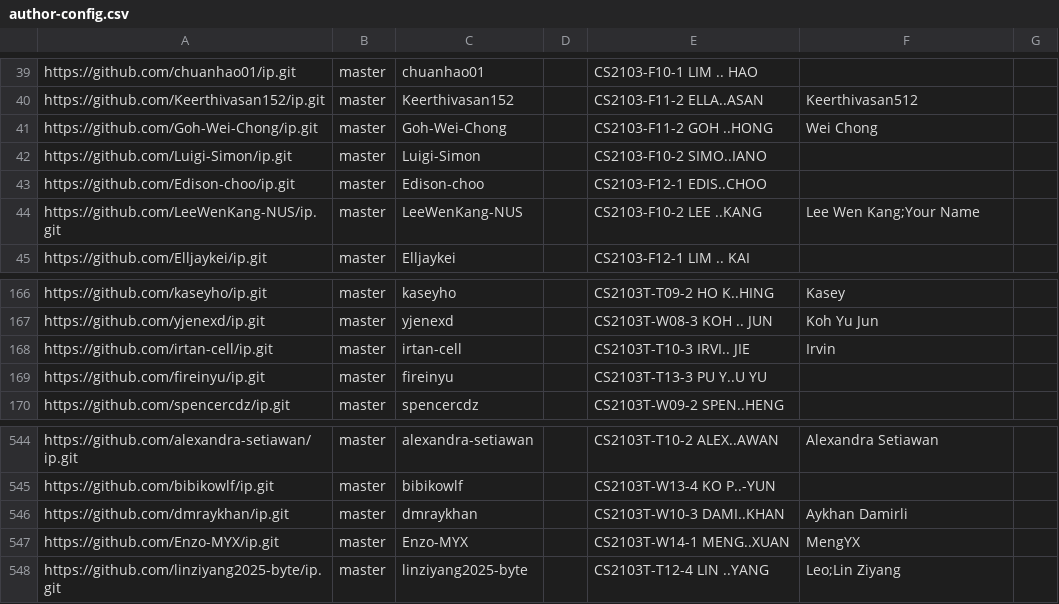
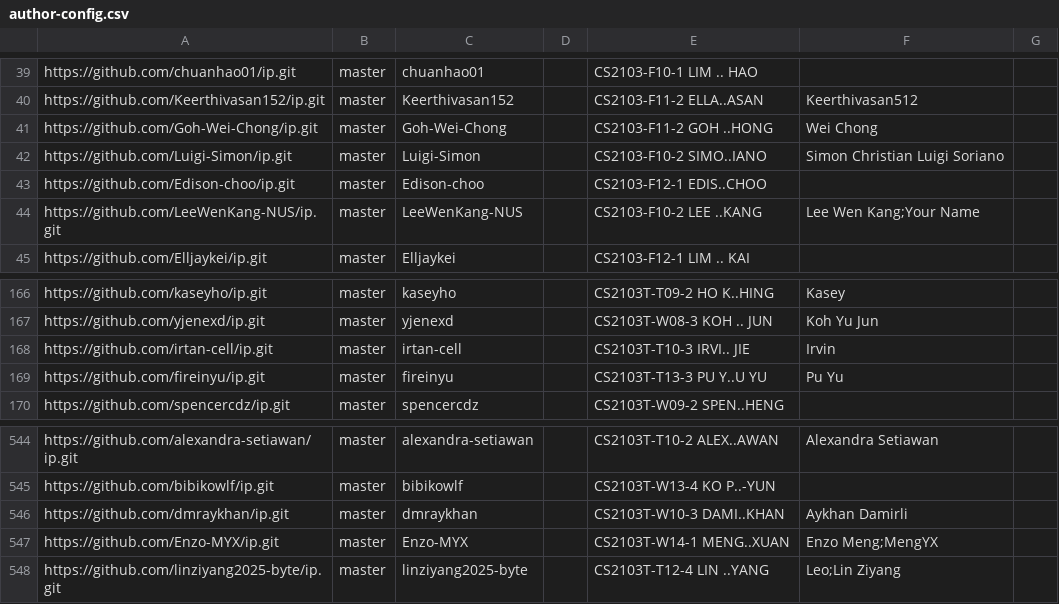
Before and after one commit to NUS-CS2103-AY2627-S1/ip-dashboard, a CSV file: config/author-config.csv, drawn as a sheet; only a part is shown, gaps mark what is left out.

Commit message:
Update configs

```diff
--- a/config/author-config.csv
+++ b/config/author-config.csv
@@ -41,3 +41,3 @@ https://github.com/Keerthivasan152/ip.git,master,Keerthivasan152,,CS2103-F11-2 E
 https://github.com/Goh-Wei-Chong/ip.git,master,Goh-Wei-Chong,,CS2103-F11-2 GOH ..HONG,Wei Chong,
-https://github.com/Luigi-Simon/ip.git,master,Luigi-Simon,,CS2103-F10-2 SIMO..IANO,,
+https://github.com/Luigi-Simon/ip.git,master,Luigi-Simon,,CS2103-F10-2 SIMO..IANO,Simon Christian Luigi Soriano,
 https://github.com/Edison-choo/ip.git,master,Edison-choo,,CS2103-F12-1 EDIS..CHOO,,
@@ -168,3 +168,3 @@ https://github.com/yjenexd/ip.git,master,yjenexd,,CS2103T-W08-3 KOH .. JUN,Koh Y
 https://github.com/irtan-cell/ip.git,master,irtan-cell,,CS2103T-T10-3 IRVI.. JIE,Irvin,
-https://github.com/fireinyu/ip.git,master,fireinyu,,CS2103T-T13-3 PU Y..U YU,,
+https://github.com/fireinyu/ip.git,master,fireinyu,,CS2103T-T13-3 PU Y..U YU,Pu Yu,
 https://github.com/spencercdz/ip.git,master,spencercdz,,CS2103T-W09-2 SPEN..HENG,,
@@ -546,3 +546,3 @@ https://github.com/bibikowlf/ip.git,master,bibikowlf,,CS2103T-W13-4 KO P..-YUN,,
 https://github.com/dmraykhan/ip.git,master,dmraykhan,,CS2103T-W10-3 DAMI..KHAN,Aykhan Damirli,
-https://github.com/Enzo-MYX/ip.git,master,Enzo-MYX,,CS2103T-W14-1 MENG..XUAN,MengYX,
+https://github.com/Enzo-MYX/ip.git,master,Enzo-MYX,,CS2103T-W14-1 MENG..XUAN,Enzo Meng;MengYX,
 https://github.com/linziyang2025-byte/ip.git,master,linziyang2025-byte,,CS2103T-T12-4 LIN ..YANG,Leo;Lin Ziyang,
```
